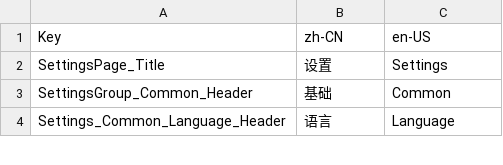
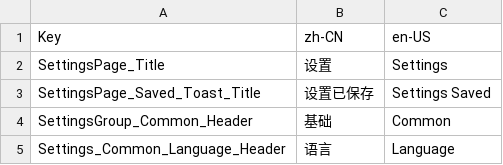
Before and after one commit to sayedsff/Everywhere, a TSV file: src/Everywhere/I18N/i18n.tsv, drawn as a sheet; only a part is shown; the diff names each change by its address in the sheet, - before the commit and + after, or states it on an @@ line.

Commit message:
feat: settings page saved toast

```diff
--- a/src/Everywhere/I18N/i18n.tsv
+++ b/src/Everywhere/I18N/i18n.tsv
+row 3: SettingsPage_Saved_Toast_Title | 设置已保存 | Settings Saved
```
Also changed, not shown: 2 other files.
